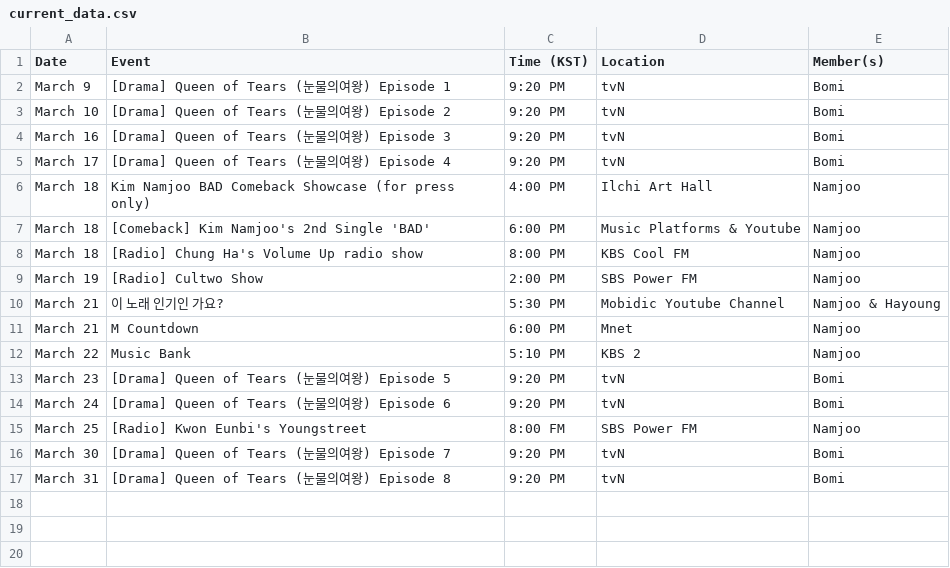
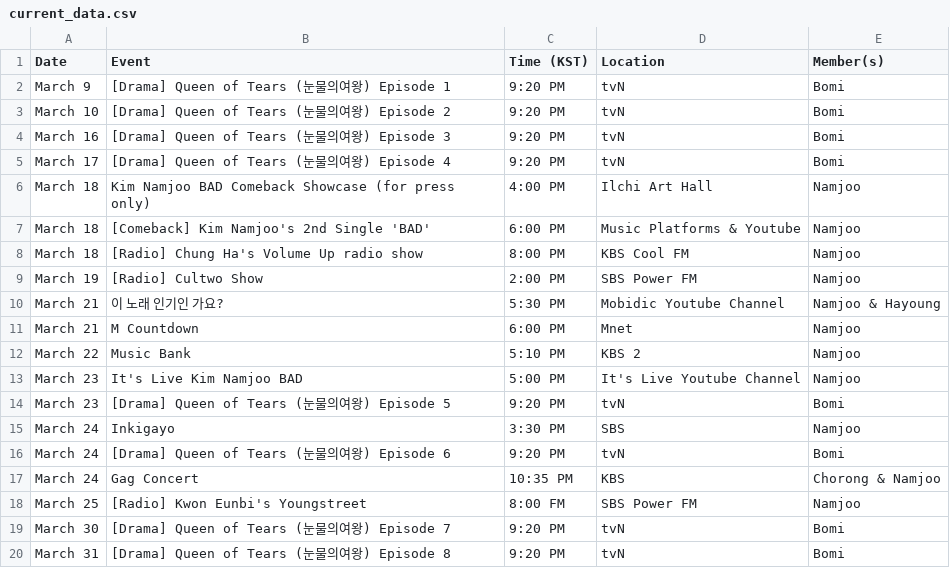
Before and after one commit to lazypandasite/mkdocs-lazypandasite, a CSV file: docs/apink_schedule/current_data.csv, drawn as a sheet; the diff names each change by its address in the sheet, - before the commit and + after, or states it on an @@ line.

Commit message:
several schedules in March & April

```diff
--- a/docs/apink_schedule/current_data.csv
+++ b/docs/apink_schedule/current_data.csv
+row 13: March 23 | It's Live Kim Namjoo BAD | 5:00 PM | It's Live Youtube Channel | Namjoo
+row 15: March 24 | Inkigayo | 3:30 PM | SBS | Namjoo
+row 17: March 24 | Gag Concert | 10:35 PM | KBS | Chorong & Namjoo
```
Also changed, not shown: docs/apink_schedule/next_data.csv, 4 other files.
